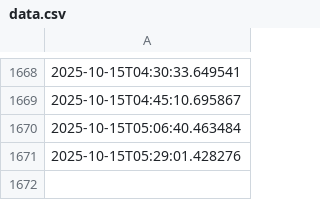
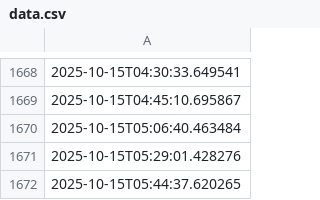
Before and after one commit to ashrithssreddy/github-actions-testing, a CSV file: data.csv, drawn as a sheet; only a part is shown, gaps mark what is left out; the diff names each change by its address in the sheet, - before the commit and + after, or states it on an @@ line.

```diff
--- a/data.csv
+++ b/data.csv
+row 1672: 2025-10-15T05:44:37.620265
```
